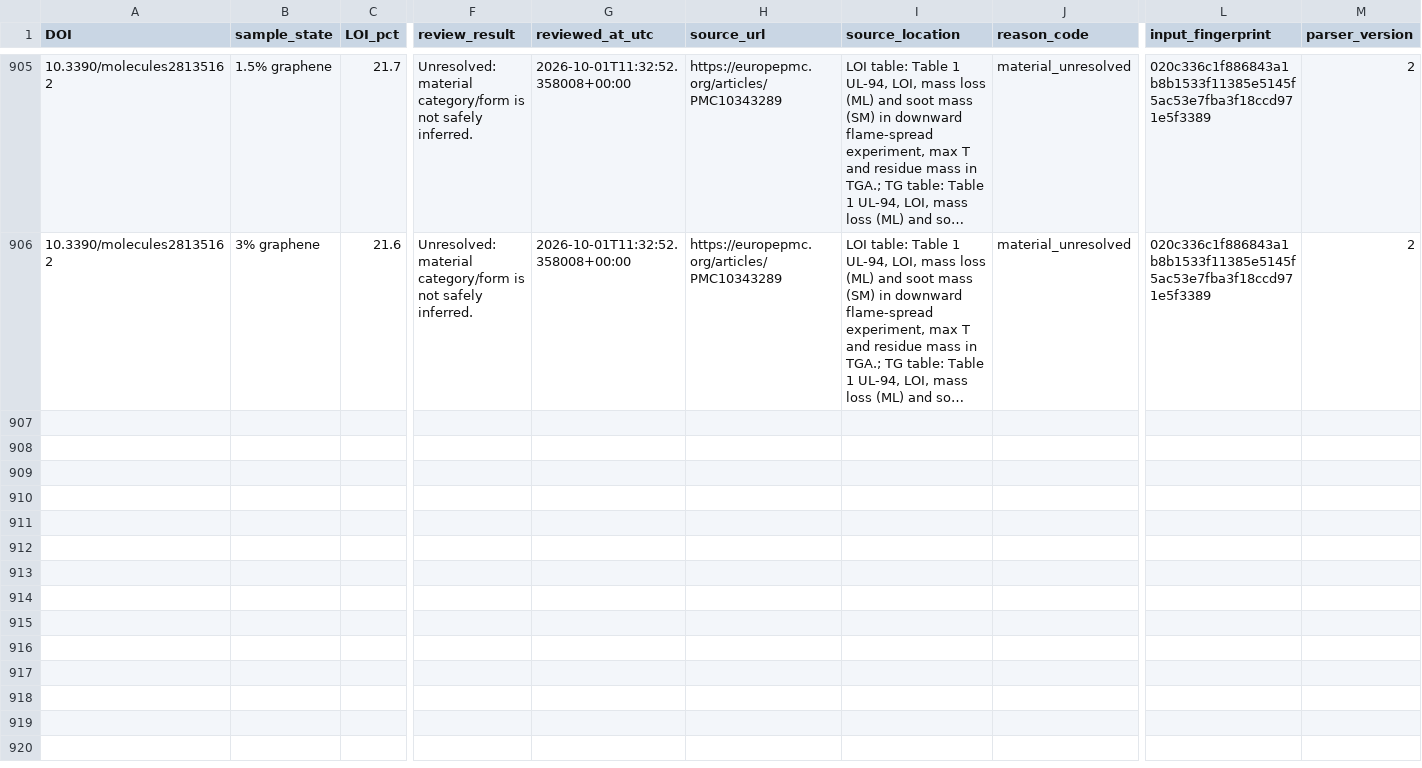
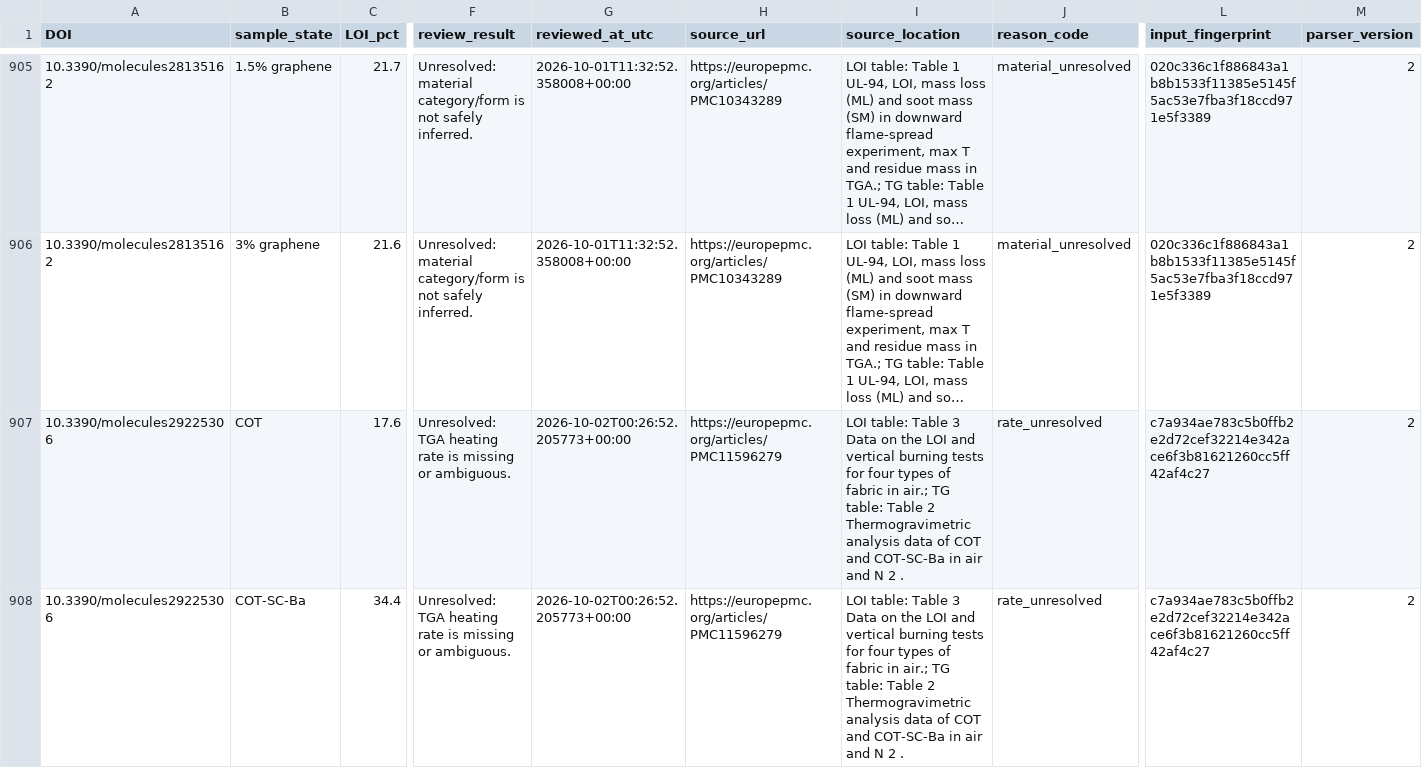
Before and after one commit to PolyFT/textile-tga-database, a CSV file: data/automation/b_review_audit.csv, drawn as a sheet; only a part is shown, gaps mark what is left out; long unchanged cells end in …; rows hold the shown columns only; the diff names each change by its address in the sheet, - before the commit and + after, or states it on an @@ line.

```diff
--- a/data/automation/b_review_audit.csv
+++ b/data/automation/b_review_audit.csv
+row 907: 10.3390/molecules29225306 | COT | 17.6 | Unresolved: TGA heating rate is missing or ambiguous. | 2026-10-02T00:26:52.205773+00:00 | https://europepmc.org/articles/PMC11596279 | LOI table: Table 3 Data on the LOI and vertical burning tests for four types of fabric in air.; TG table: Table 2 Thermogravimetric analysis data of COT and COT-SC-Ba in air and N 2 . | rate_unresolved | c7a934ae783c5b0ffb2e2d72cef32214e342ace6f3b81621260cc5ff42af4c27 | 2
+row 908: 10.3390/molecules29225306 | COT-SC-Ba | 34.4 | Unresolved: TGA heating rate is missing or ambiguous. | 2026-10-02T00:26:52.205773+00:00 | https://europepmc.org/articles/PMC11596279 | LOI table: Table 3 Data on the LOI and vertical burning tests for four types of fabric in air.; TG table: Table 2 Thermogravimetric analysis data of COT and COT-SC-Ba in air and N 2 . | rate_unresolved | c7a934ae783c5b0ffb2e2d72cef32214e342ace6f3b81621260cc5ff42af4c27 | 2
```
Also changed, not shown: data/automation/b_review_method_debug.csv, 1 other file.
